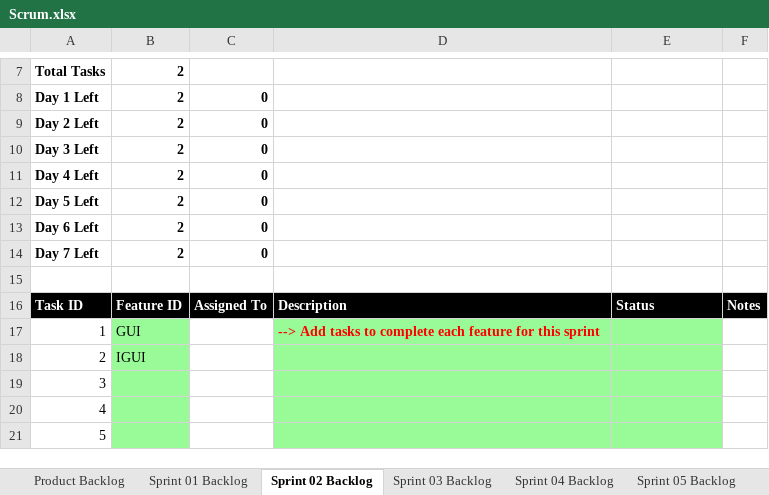
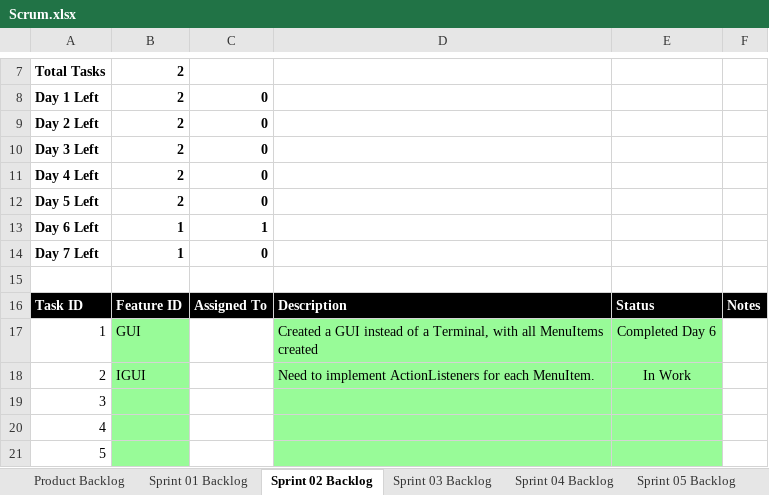
Before and after one commit to els2357/cse1325, an Excel workbook: P06/Scrum.xlsx, sheet Sprint 02 Backlog, drawn as a sheet; only a part is shown, gaps mark what is left out; values as stored, in another font and other column widths than the file's, no borders; charts and pictures not drawn; the diff names each change by its address in the sheet, - before the commit and + after, or states it on an @@ line.

Commit message:
Completed Feature ID: GUI. Still need to implement and complete Feature ID: IGUI.

```diff
--- a/P06/Scrum.xlsx (sheet Sprint 02 Backlog)
+++ b/P06/Scrum.xlsx (sheet Sprint 02 Backlog)
-B13:B14: 2
+B13:B14: 1
-C13: 0
+C13: 1
-D17: --> Add tasks to complete each feature for this sprint
+D17: Created a GUI instead of a Terminal, with all MenuItems created
@@ D17 bold: on → off, text colour: #FF0000 → black @@
-E17: (empty)
+E17: Completed Day 6
-D18: (empty)
+D18: Need to implement ActionListeners for each MenuItem.
-E18: (empty)
+E18: In Work
```
Also changed, not shown: sheet Product Backlog, charts or pictures, 3 other files.
